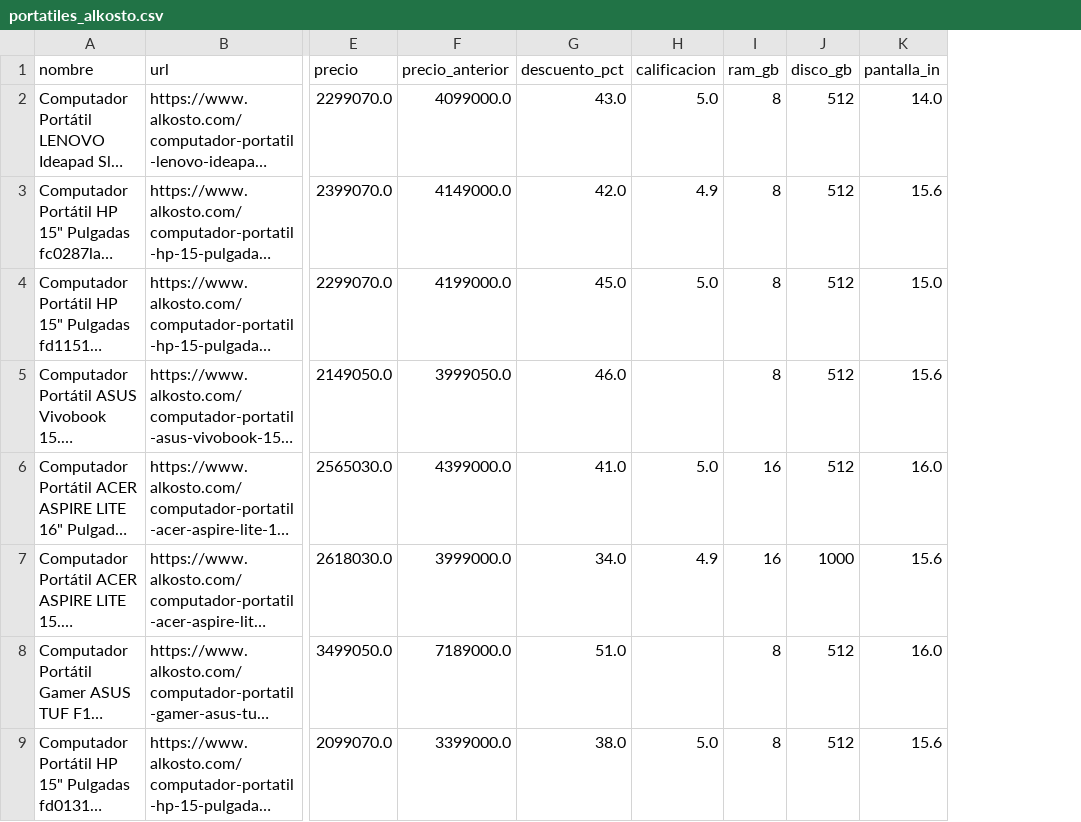
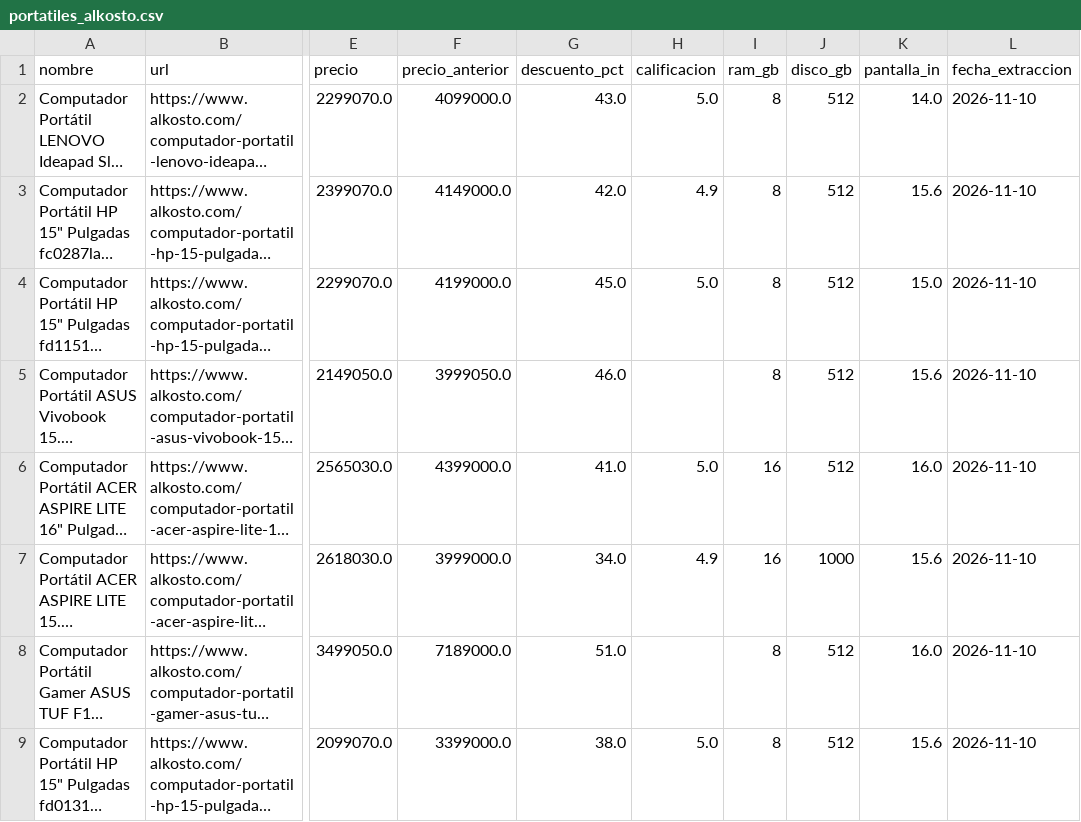
Before and after one commit to M4rlonMor4/AE2, a CSV file: data/portatiles_alkosto.csv, drawn as a sheet; only a part is shown, gaps mark what is left out; long unchanged cells end in …; the diff names each change by its address in the sheet, - before the commit and + after, or states it on an @@ line.

Commit message:
data: registra la fecha de extracción en el CSV

```diff
--- a/data/portatiles_alkosto.csv
+++ b/data/portatiles_alkosto.csv
+column L (fecha_extraccion), rows 2-9: all 2026-11-10
```
